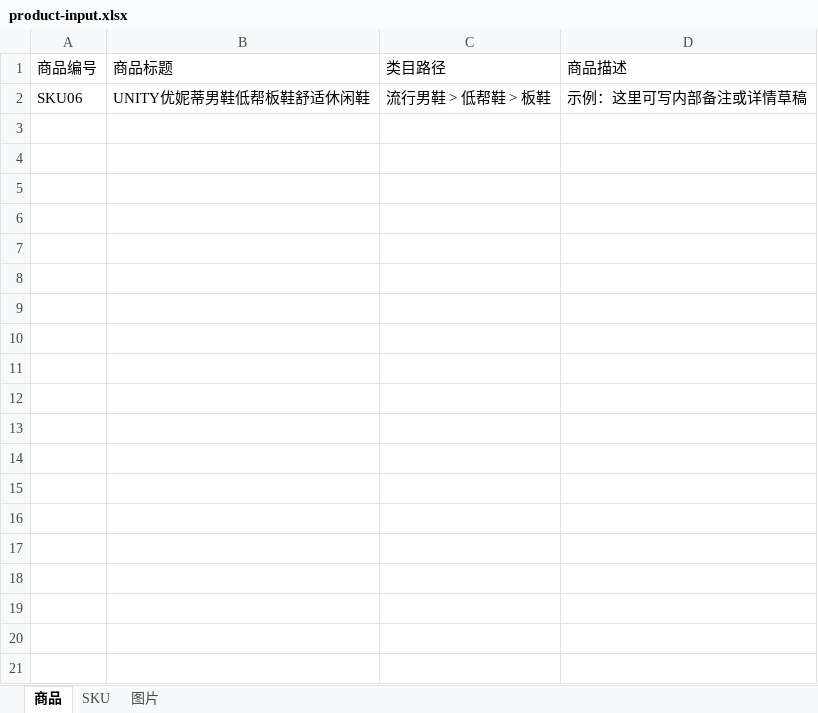
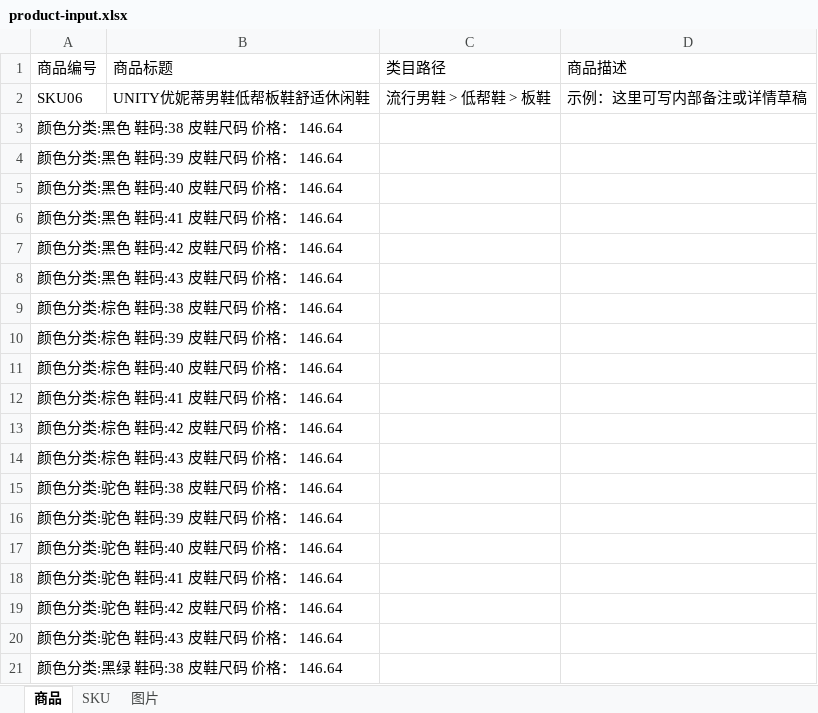
Before and after one commit to YellowDi/ProductPilot, an Excel workbook: examples/product-template/product-input.xlsx, sheet 商品, drawn as a sheet; only a part is shown; values as stored, in another font and other column widths than the file's, no borders; the diff covers the shown part only; the diff names each change by its address in the sheet, - before the commit and + after, or states it on an @@ line.

Commit message:
Add XLSX defaults and SKU image binding support

```diff
--- a/examples/product-template/product-input.xlsx (sheet 商品)
+++ b/examples/product-template/product-input.xlsx (sheet 商品)
+row 3: 颜色分类:黑色 鞋码:38 皮鞋尺码 价格： 146.64
+row 4: 颜色分类:黑色 鞋码:39 皮鞋尺码 价格： 146.64
+row 5: 颜色分类:黑色 鞋码:40 皮鞋尺码 价格： 146.64
+row 6: 颜色分类:黑色 鞋码:41 皮鞋尺码 价格： 146.64
+row 7: 颜色分类:黑色 鞋码:42 皮鞋尺码 价格： 146.64
+row 8: 颜色分类:黑色 鞋码:43 皮鞋尺码 价格： 146.64
+row 9: 颜色分类:棕色 鞋码:38 皮鞋尺码 价格： 146.64
+row 10: 颜色分类:棕色 鞋码:39 皮鞋尺码 价格： 146.64
+row 11: 颜色分类:棕色 鞋码:40 皮鞋尺码 价格： 146.64
+row 12: 颜色分类:棕色 鞋码:41 皮鞋尺码 价格： 146.64
+row 13: 颜色分类:棕色 鞋码:42 皮鞋尺码 价格： 146.64
+row 14: 颜色分类:棕色 鞋码:43 皮鞋尺码 价格： 146.64
+row 15: 颜色分类:驼色 鞋码:38 皮鞋尺码 价格： 146.64
+row 16: 颜色分类:驼色 鞋码:39 皮鞋尺码 价格： 146.64
+row 17: 颜色分类:驼色 鞋码:40 皮鞋尺码 价格： 146.64
+row 18: 颜色分类:驼色 鞋码:41 皮鞋尺码 价格： 146.64
+row 19: 颜色分类:驼色 鞋码:42 皮鞋尺码 价格： 146.64
+row 20: 颜色分类:驼色 鞋码:43 皮鞋尺码 价格： 146.64
+row 21: 颜色分类:黑绿 鞋码:38 皮鞋尺码 价格： 146.64
```
Also changed, not shown: 45 added rows elsewhere in this sheet, 24 other files.
